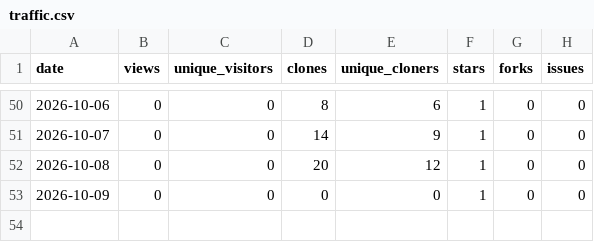
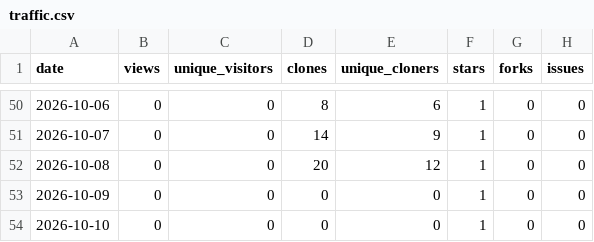
Before and after one commit to 1507078/openwrt-one-skills, a CSV file: tracking/traffic.csv, drawn as a sheet; only a part is shown, gaps mark what is left out.

```diff
--- a/tracking/traffic.csv
+++ b/tracking/traffic.csv
@@ -53 +53,2 @@ date,views,unique_visitors,clones,unique_cloners,stars,forks,issues
 2026-10-09,0,0,0,0,1,0,0
+2026-10-10,0,0,0,0,1,0,0
```
